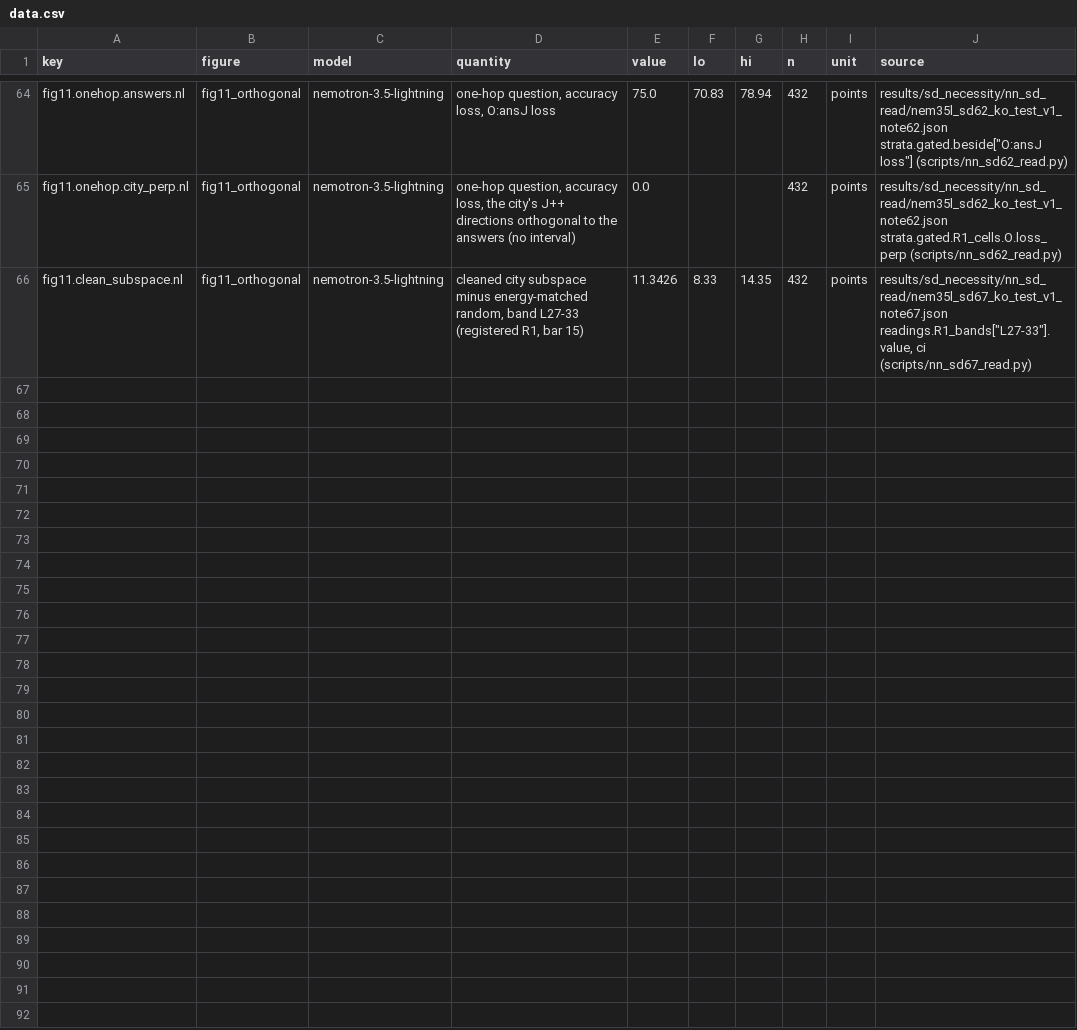
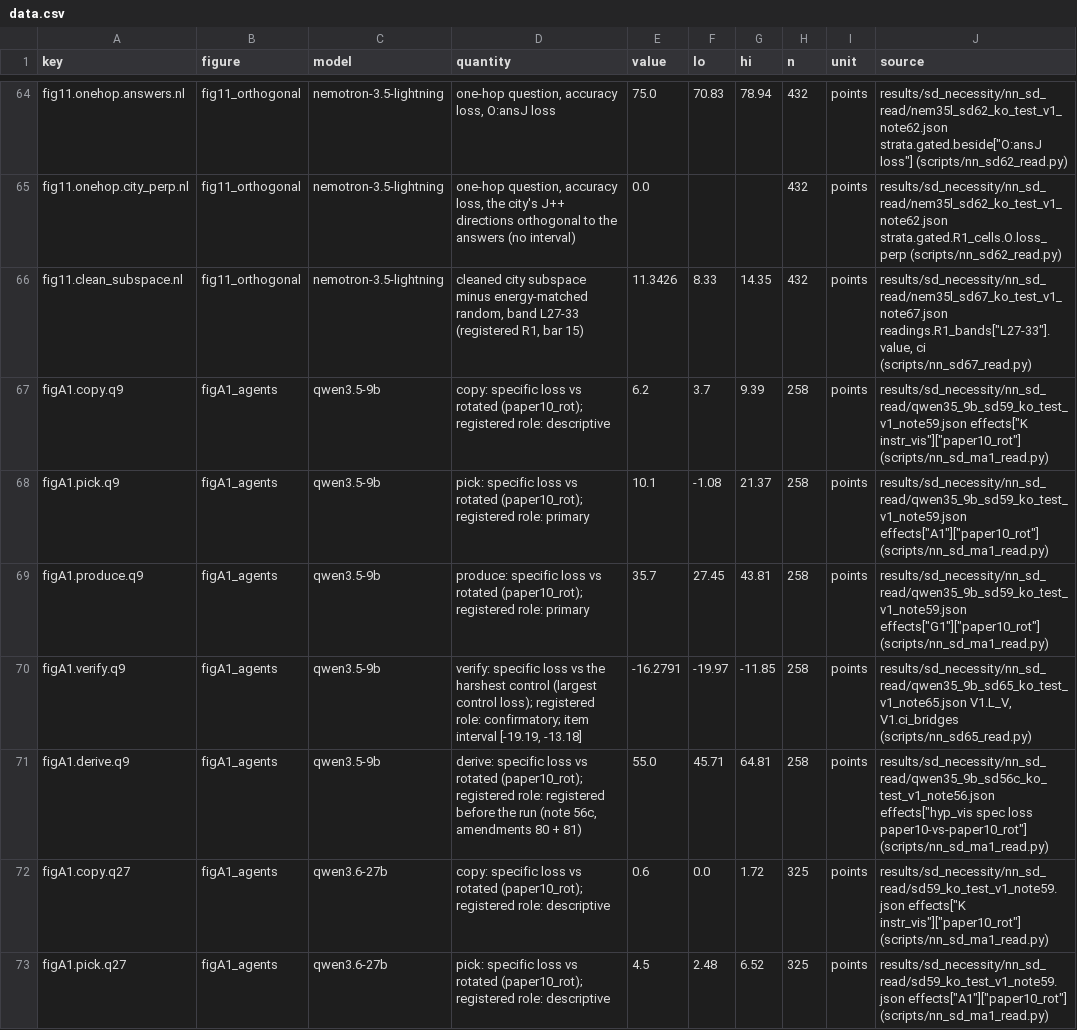
Before and after one commit to zach-perlman/bridge-jspace, a CSV file: data/figures/writeup/data.csv, drawn as a sheet; only a part is shown, gaps mark what is left out; the diff covers the shown part only; the diff names each change by its address in the sheet, - before the commit and + after, or states it on an @@ line.

```diff
--- a/data/figures/writeup/data.csv
+++ b/data/figures/writeup/data.csv
+row 67: figA1.copy.q9 | figA1_agents | qwen3.5-9b | copy: specific loss vs rotated (paper10_rot); registered role: descriptive | 6.2 | 3.7 | 9.39 | 258 | points | results/sd_necessity/nn_sd_read/qwen35_9b_sd59_ko_test_v1_note59.json effects["K instr_vis"]["paper10_rot"] (scripts/nn_sd_ma1_read.py)
+row 68: figA1.pick.q9 | figA1_agents | qwen3.5-9b | pick: specific loss vs rotated (paper10_rot); registered role: primary | 10.1 | -1.08 | 21.37 | 258 | points | results/sd_necessity/nn_sd_read/qwen35_9b_sd59_ko_test_v1_note59.json effects["A1"]["paper10_rot"] (scripts/nn_sd_ma1_read.py)
+row 69: figA1.produce.q9 | figA1_agents | qwen3.5-9b | produce: specific loss vs rotated (paper10_rot); registered role: primary | 35.7 | 27.45 | 43.81 | 258 | points | results/sd_necessity/nn_sd_read/qwen35_9b_sd59_ko_test_v1_note59.json effects["G1"]["paper10_rot"] (scripts/nn_sd_ma1_read.py)
+row 70: figA1.verify.q9 | figA1_agents | qwen3.5-9b | verify: specific loss vs the harshest control (largest control loss); registered role: confirmatory; item interval [-19.19, -13.18] | -16.2791 | -19.97 | -11.85 | 258 | points | results/sd_necessity/nn_sd_read/qwen35_9b_sd65_ko_test_v1_note65.json V1.L_V, V1.ci_bridges (scripts/nn_sd65_read.py)
+row 71: figA1.derive.q9 | figA1_agents | qwen3.5-9b | derive: specific loss vs rotated (paper10_rot); registered role: registered before the run (note 56c, amendments 80 + 81) | 55.0 | 45.71 | 64.81 | 258 | points | results/sd_necessity/nn_sd_read/qwen35_9b_sd56c_ko_test_v1_note56.json effects["hyp_vis spec loss paper10-vs-paper10_rot"] (scripts/nn_sd_ma1_read.py)
+row 72: figA1.copy.q27 | figA1_agents | qwen3.6-27b | copy: specific loss vs rotated (paper10_rot); registered role: descriptive | 0.6 | 0.0 | 1.72 | 325 | points | results/sd_necessity/nn_sd_read/sd59_ko_test_v1_note59.json effects["K instr_vis"]["paper10_rot"] (scripts/nn_sd_ma1_read.py)
+row 73: figA1.pick.q27 | figA1_agents | qwen3.6-27b | pick: specific loss vs rotated (paper10_rot); registered role: descriptive | 4.5 | 2.48 | 6.52 | 325 | points | results/sd_necessity/nn_sd_read/sd59_ko_test_v1_note59.json effects["A1"]["paper10_rot"] (scripts/nn_sd_ma1_read.py)
```
Also changed, not shown: 6 added rows elsewhere in this file, 7 other files.
